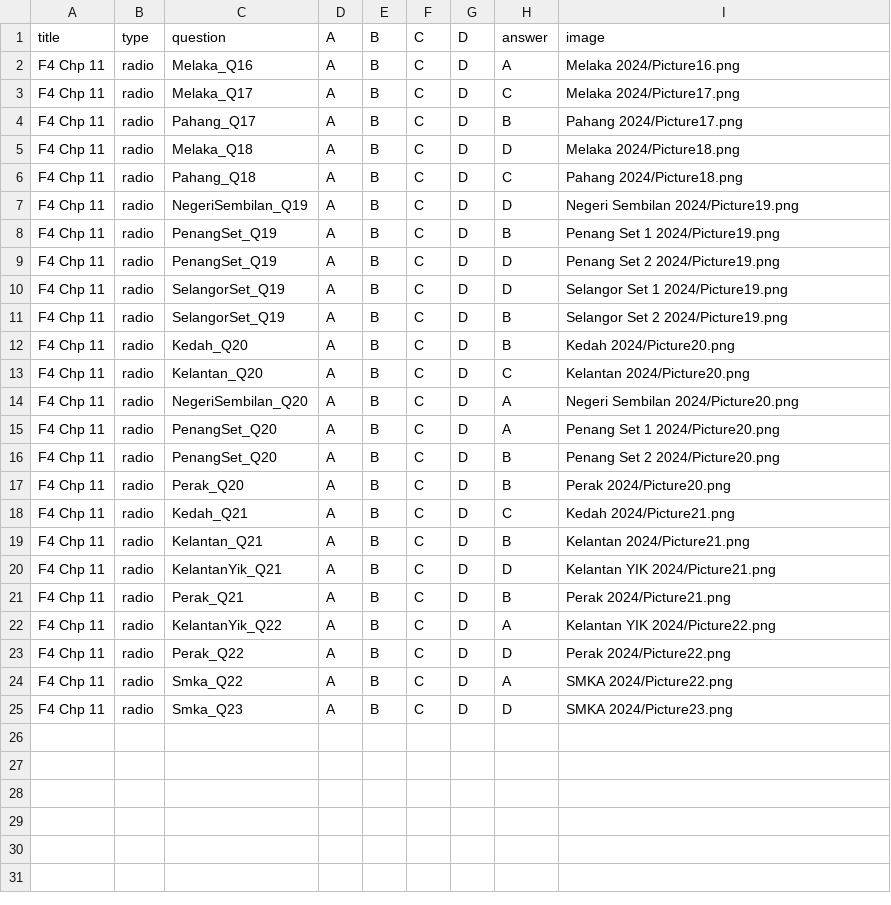
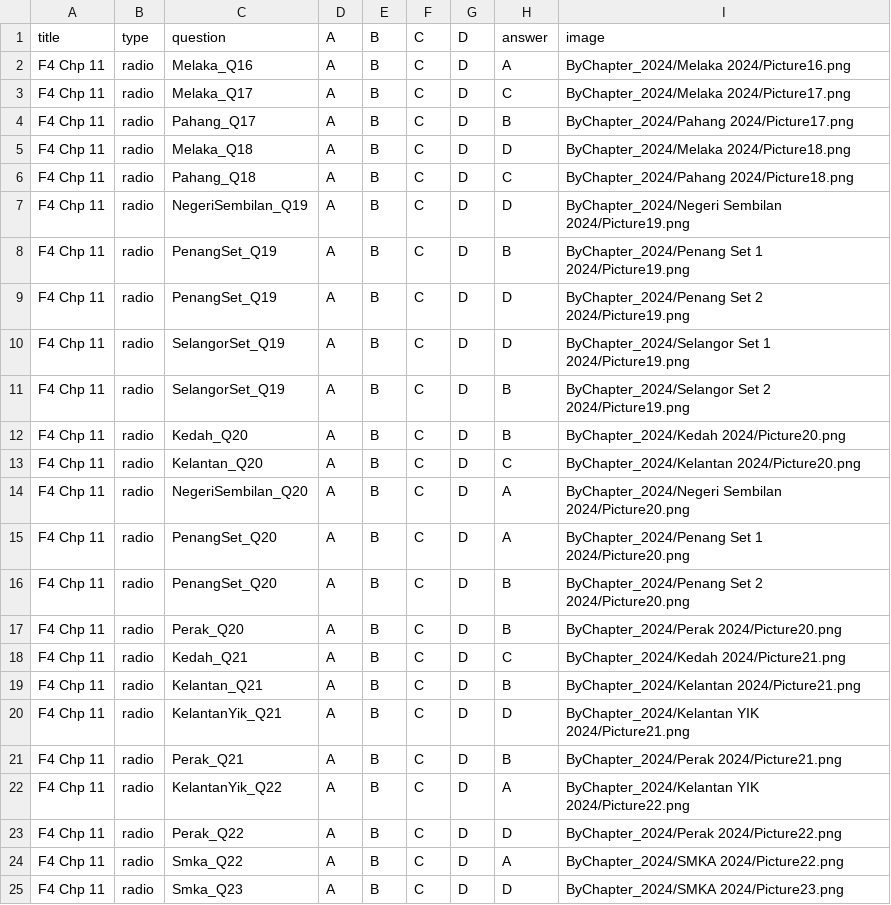
Before and after one commit to nobody0619/SPM-SC, a CSV file: ByChapter_2024/F4 Chp 11.csv, drawn as a sheet.

```diff
--- a/ByChapter_2024/F4 Chp 11.csv
+++ b/ByChapter_2024/F4 Chp 11.csv
@@ -1,25 +1,25 @@
 title,type,question,A,B,C,D,answer,image
-F4 Chp 11,radio,Melaka_Q16,A,B,C,D,A,Melaka 2024/Picture16.png
-F4 Chp 11,radio,Melaka_Q17,A,B,C,D,C,Melaka 2024/Picture17.png
-F4 Chp 11,radio,Pahang_Q17,A,B,C,D,B,Pahang 2024/Picture17.png
-F4 Chp 11,radio,Melaka_Q18,A,B,C,D,D,Melaka 2024/Picture18.png
-F4 Chp 11,radio,Pahang_Q18,A,B,C,D,C,Pahang 2024/Picture18.png
-F4 Chp 11,radio,NegeriSembilan_Q19,A,B,C,D,D,Negeri Sembilan 2024/Picture19.png
-F4 Chp 11,radio,PenangSet_Q19,A,B,C,D,B,Penang Set 1 2024/Picture19.png
-F4 Chp 11,radio,PenangSet_Q19,A,B,C,D,D,Penang Set 2 2024/Picture19.png
-F4 Chp 11,radio,SelangorSet_Q19,A,B,C,D,D,Selangor Set 1 2024/Picture19.png
-F4 Chp 11,radio,SelangorSet_Q19,A,B,C,D,B,Selangor Set 2 2024/Picture19.png
-F4 Chp 11,radio,Kedah_Q20,A,B,C,D,B,Kedah 2024/Picture20.png
-F4 Chp 11,radio,Kelantan_Q20,A,B,C,D,C,Kelantan 2024/Picture20.png
-F4 Chp 11,radio,NegeriSembilan_Q20,A,B,C,D,A,Negeri Sembilan 2024/Picture20.png
-F4 Chp 11,radio,PenangSet_Q20,A,B,C,D,A,Penang Set 1 2024/Picture20.png
-F4 Chp 11,radio,PenangSet_Q20,A,B,C,D,B,Penang Set 2 2024/Picture20.png
-F4 Chp 11,radio,Perak_Q20,A,B,C,D,B,Perak 2024/Picture20.png
-F4 Chp 11,radio,Kedah_Q21,A,B,C,D,C,Kedah 2024/Picture21.png
-F4 Chp 11,radio,Kelantan_Q21,A,B,C,D,B,Kelantan 2024/Picture21.png
-F4 Chp 11,radio,KelantanYik_Q21,A,B,C,D,D,Kelantan YIK 2024/Picture21.png
-F4 Chp 11,radio,Perak_Q21,A,B,C,D,B,Perak 2024/Picture21.png
-F4 Chp 11,radio,KelantanYik_Q22,A,B,C,D,A,Kelantan YIK 2024/Picture22.png
-F4 Chp 11,radio,Perak_Q22,A,B,C,D,D,Perak 2024/Picture22.png
-F4 Chp 11,radio,Smka_Q22,A,B,C,D,A,SMKA 2024/Picture22.png
-F4 Chp 11,radio,Smka_Q23,A,B,C,D,D,SMKA 2024/Picture23.png
+F4 Chp 11,radio,Melaka_Q16,A,B,C,D,A,ByChapter_2024/Melaka 2024/Picture16.png
+F4 Chp 11,radio,Melaka_Q17,A,B,C,D,C,ByChapter_2024/Melaka 2024/Picture17.png
+F4 Chp 11,radio,Pahang_Q17,A,B,C,D,B,ByChapter_2024/Pahang 2024/Picture17.png
+F4 Chp 11,radio,Melaka_Q18,A,B,C,D,D,ByChapter_2024/Melaka 2024/Picture18.png
+F4 Chp 11,radio,Pahang_Q18,A,B,C,D,C,ByChapter_2024/Pahang 2024/Picture18.png
+F4 Chp 11,radio,NegeriSembilan_Q19,A,B,C,D,D,ByChapter_2024/Negeri Sembilan 2024/Picture19.png
+F4 Chp 11,radio,PenangSet_Q19,A,B,C,D,B,ByChapter_2024/Penang Set 1 2024/Picture19.png
+F4 Chp 11,radio,PenangSet_Q19,A,B,C,D,D,ByChapter_2024/Penang Set 2 2024/Picture19.png
+F4 Chp 11,radio,SelangorSet_Q19,A,B,C,D,D,ByChapter_2024/Selangor Set 1 2024/Picture19.png
+F4 Chp 11,radio,SelangorSet_Q19,A,B,C,D,B,ByChapter_2024/Selangor Set 2 2024/Picture19.png
+F4 Chp 11,radio,Kedah_Q20,A,B,C,D,B,ByChapter_2024/Kedah 2024/Picture20.png
+F4 Chp 11,radio,Kelantan_Q20,A,B,C,D,C,ByChapter_2024/Kelantan 2024/Picture20.png
+F4 Chp 11,radio,NegeriSembilan_Q20,A,B,C,D,A,ByChapter_2024/Negeri Sembilan 2024/Picture20.png
+F4 Chp 11,radio,PenangSet_Q20,A,B,C,D,A,ByChapter_2024/Penang Set 1 2024/Picture20.png
+F4 Chp 11,radio,PenangSet_Q20,A,B,C,D,B,ByChapter_2024/Penang Set 2 2024/Picture20.png
+F4 Chp 11,radio,Perak_Q20,A,B,C,D,B,ByChapter_2024/Perak 2024/Picture20.png
+F4 Chp 11,radio,Kedah_Q21,A,B,C,D,C,ByChapter_2024/Kedah 2024/Picture21.png
+F4 Chp 11,radio,Kelantan_Q21,A,B,C,D,B,ByChapter_2024/Kelantan 2024/Picture21.png
+F4 Chp 11,radio,KelantanYik_Q21,A,B,C,D,D,ByChapter_2024/Kelantan YIK 2024/Picture21.png
+F4 Chp 11,radio,Perak_Q21,A,B,C,D,B,ByChapter_2024/Perak 2024/Picture21.png
+F4 Chp 11,radio,KelantanYik_Q22,A,B,C,D,A,ByChapter_2024/Kelantan YIK 2024/Picture22.png
+F4 Chp 11,radio,Perak_Q22,A,B,C,D,D,ByChapter_2024/Perak 2024/Picture22.png
+F4 Chp 11,radio,Smka_Q22,A,B,C,D,A,ByChapter_2024/SMKA 2024/Picture22.png
+F4 Chp 11,radio,Smka_Q23,A,B,C,D,D,ByChapter_2024/SMKA 2024/Picture23.png
```
Also changed, not shown: ByChapter_2024/F4 Chp 1.csv, ByChapter_2024/F4 Chp 10.csv, 9 other files.
